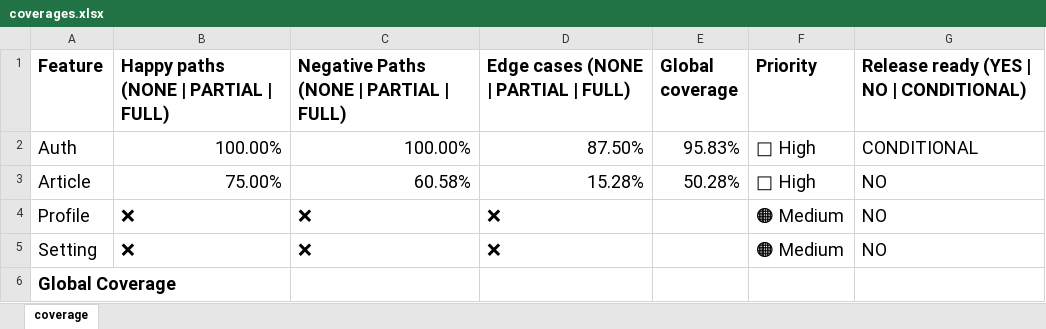
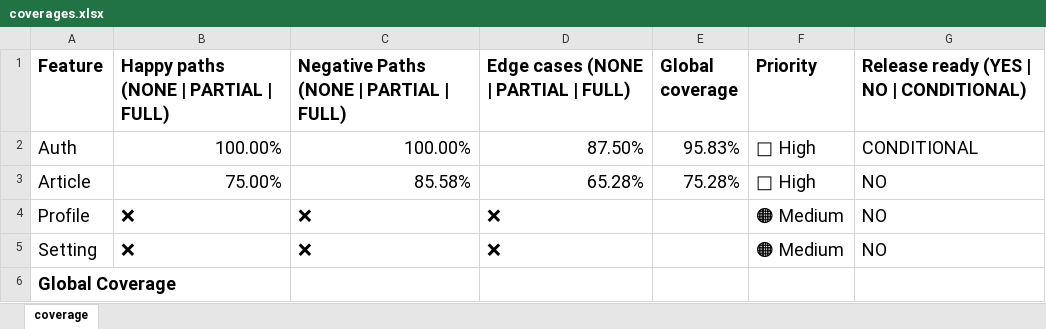
Before and after one commit to idembele70/playwright-realworld-example-app, an Excel workbook: docs/coverages.xlsx, sheet coverage, drawn as a sheet; values as stored, in another font and other column widths than the file's, no borders; the diff names each change by its address in the sheet, - before the commit and + after, or states it on an @@ line.

```diff
--- a/docs/coverages.xlsx (sheet coverage)
+++ b/docs/coverages.xlsx (sheet coverage)
-C3: 60.58%
+C3: 85.58%
-D3: 15.28%
+D3: 65.28%
-E3 (Global coverage): 50.28%
+E3 (Global coverage): 75.28%
```
Also changed, not shown: docs/tests-inventories/0002_article-inventory.xlsx, 15 other files.
